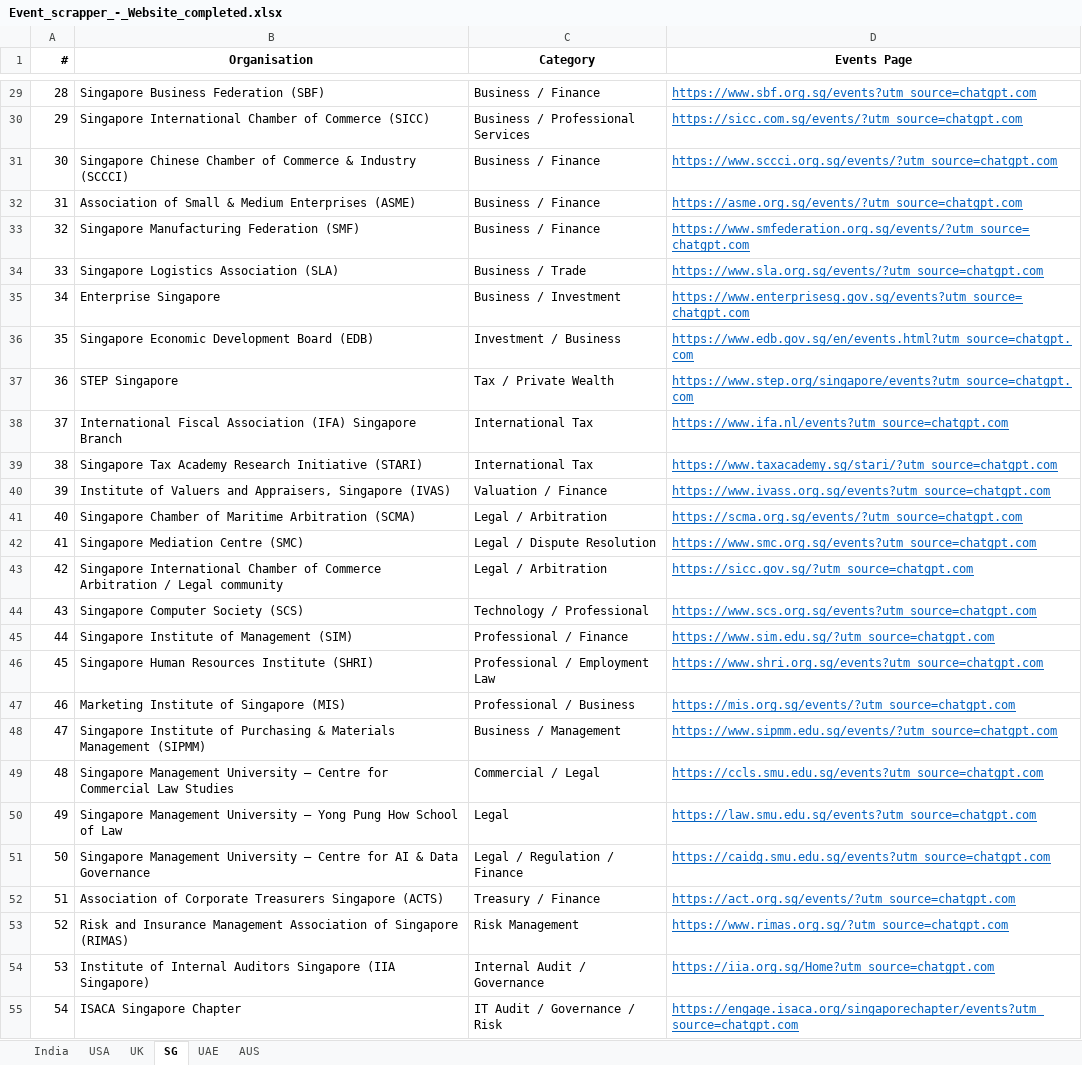
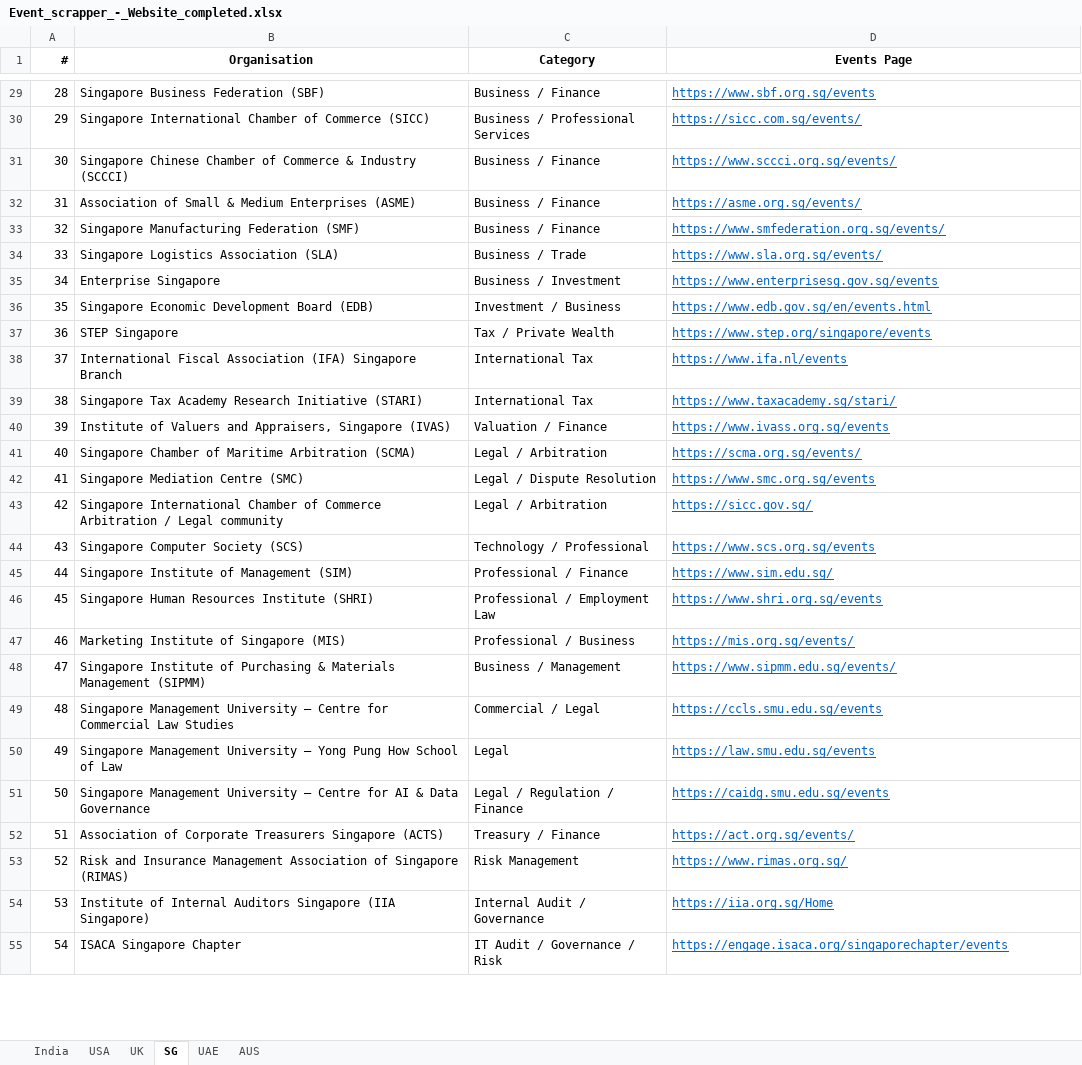
Before and after one commit to marketing-m2k/Expertly_events, an Excel workbook: Sources/Event_scrapper_-_Website_completed.xlsx, sheet SG, drawn as a sheet; only a part is shown, gaps mark what is left out; values as stored, in another font and other column widths than the file's, no borders; the diff covers the shown part only; the diff names each change by its address in the sheet, - before the commit and + after, or states it on an @@ line.

Commit message:
Strip chatgpt.com UTM tracking param from 204 SG/UAE/AUS URLs

```diff
--- a/Sources/Event_scrapper_-_Website_completed.xlsx (sheet SG)
+++ b/Sources/Event_scrapper_-_Website_completed.xlsx (sheet SG)
-D29 (Events Page): https://www.sbf.org.sg/events?utm_source=chatgpt.com
+D29 (Events Page): https://www.sbf.org.sg/events
-D30 (Events Page): https://sicc.com.sg/events/?utm_source=chatgpt.com
+D30 (Events Page): https://sicc.com.sg/events/
-D31 (Events Page): https://www.sccci.org.sg/events/?utm_source=chatgpt.com
+D31 (Events Page): https://www.sccci.org.sg/events/
-D32 (Events Page): https://asme.org.sg/events/?utm_source=chatgpt.com
+D32 (Events Page): https://asme.org.sg/events/
-D33 (Events Page): https://www.smfederation.org.sg/events/?utm_source=chatgpt.com
+D33 (Events Page): https://www.smfederation.org.sg/events/
-D34 (Events Page): https://www.sla.org.sg/events/?utm_source=chatgpt.com
+D34 (Events Page): https://www.sla.org.sg/events/
-D35 (Events Page): https://www.enterprisesg.gov.sg/events?utm_source=chatgpt.com
+D35 (Events Page): https://www.enterprisesg.gov.sg/events
-D36 (Events Page): https://www.edb.gov.sg/en/events.html?utm_source=chatgpt.com
+D36 (Events Page): https://www.edb.gov.sg/en/events.html
-D37 (Events Page): https://www.step.org/singapore/events?utm_source=chatgpt.com
+D37 (Events Page): https://www.step.org/singapore/events
-D38 (Events Page): https://www.ifa.nl/events?utm_source=chatgpt.com
+D38 (Events Page): https://www.ifa.nl/events
-D39 (Events Page): https://www.taxacademy.sg/stari/?utm_source=chatgpt.com
+D39 (Events Page): https://www.taxacademy.sg/stari/
-D40 (Events Page): https://www.ivass.org.sg/events?utm_source=chatgpt.com
+D40 (Events Page): https://www.ivass.org.sg/events
-D41 (Events Page): https://scma.org.sg/events/?utm_source=chatgpt.com
+D41 (Events Page): https://scma.org.sg/events/
-D42 (Events Page): https://www.smc.org.sg/events?utm_source=chatgpt.com
+D42 (Events Page): https://www.smc.org.sg/events
-D43 (Events Page): https://sicc.gov.sg/?utm_source=chatgpt.com
+D43 (Events Page): https://sicc.gov.sg/
-D44 (Events Page): https://www.scs.org.sg/events?utm_source=chatgpt.com
+D44 (Events Page): https://www.scs.org.sg/events
-D45 (Events Page): https://www.sim.edu.sg/?utm_source=chatgpt.com
+D45 (Events Page): https://www.sim.edu.sg/
-D46 (Events Page): https://www.shri.org.sg/events?utm_source=chatgpt.com
+D46 (Events Page): https://www.shri.org.sg/events
-D47 (Events Page): https://mis.org.sg/events/?utm_source=chatgpt.com
+D47 (Events Page): https://mis.org.sg/events/
-D48 (Events Page): https://www.sipmm.edu.sg/events/?utm_source=chatgpt.com
+D48 (Events Page): https://www.sipmm.edu.sg/events/
-D49 (Events Page): https://ccls.smu.edu.sg/events?utm_source=chatgpt.com
+D49 (Events Page): https://ccls.smu.edu.sg/events
-D50 (Events Page): https://law.smu.edu.sg/events?utm_source=chatgpt.com
+D50 (Events Page): https://law.smu.edu.sg/events
-D51 (Events Page): https://caidg.smu.edu.sg/events?utm_source=chatgpt.com
+D51 (Events Page): https://caidg.smu.edu.sg/events
-D52 (Events Page): https://act.org.sg/events/?utm_source=chatgpt.com
+D52 (Events Page): https://act.org.sg/events/
-D53 (Events Page): https://www.rimas.org.sg/?utm_source=chatgpt.com
+D53 (Events Page): https://www.rimas.org.sg/
-D54 (Events Page): https://iia.org.sg/Home?utm_source=chatgpt.com
+D54 (Events Page): https://iia.org.sg/Home
-D55 (Events Page): https://engage.isaca.org/singaporechapter/events?utm_source=chatgpt.com
+D55 (Events Page): https://engage.isaca.org/singaporechapter/events
```
Also changed, not shown: 72 edited cells elsewhere in this sheet, sheet AUS, sheet UAE, 1 other file.
